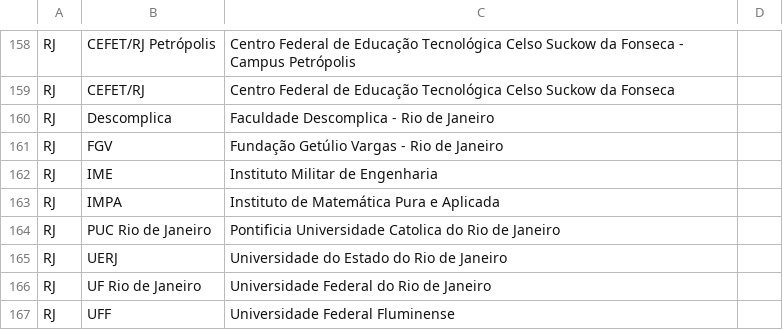
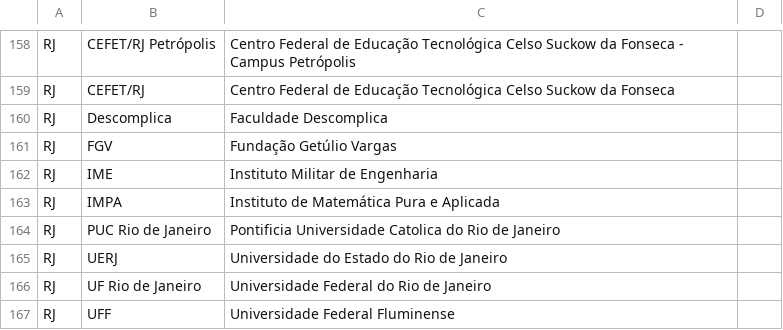
Before and after one commit to gnramos/maratona-site, a CSV file: src/institutions.csv, drawn as a sheet; only a part is shown, gaps mark what is left out.

```diff
--- a/src/institutions.csv
+++ b/src/institutions.csv
@@ -159,4 +159,4 @@ RJ,CEFET/RJ Petrópolis,Centro Federal de Educação Tecnológica Celso Suckow d
 RJ,CEFET/RJ,Centro Federal de Educação Tecnológica Celso Suckow da Fonseca
-RJ,Descomplica,Faculdade Descomplica - Rio de Janeiro
-RJ,FGV,Fundação Getúlio Vargas - Rio de Janeiro
+RJ,Descomplica,Faculdade Descomplica
+RJ,FGV,Fundação Getúlio Vargas
 RJ,IME,Instituto Militar de Engenharia
```
Also changed, not shown: 3 other files.
